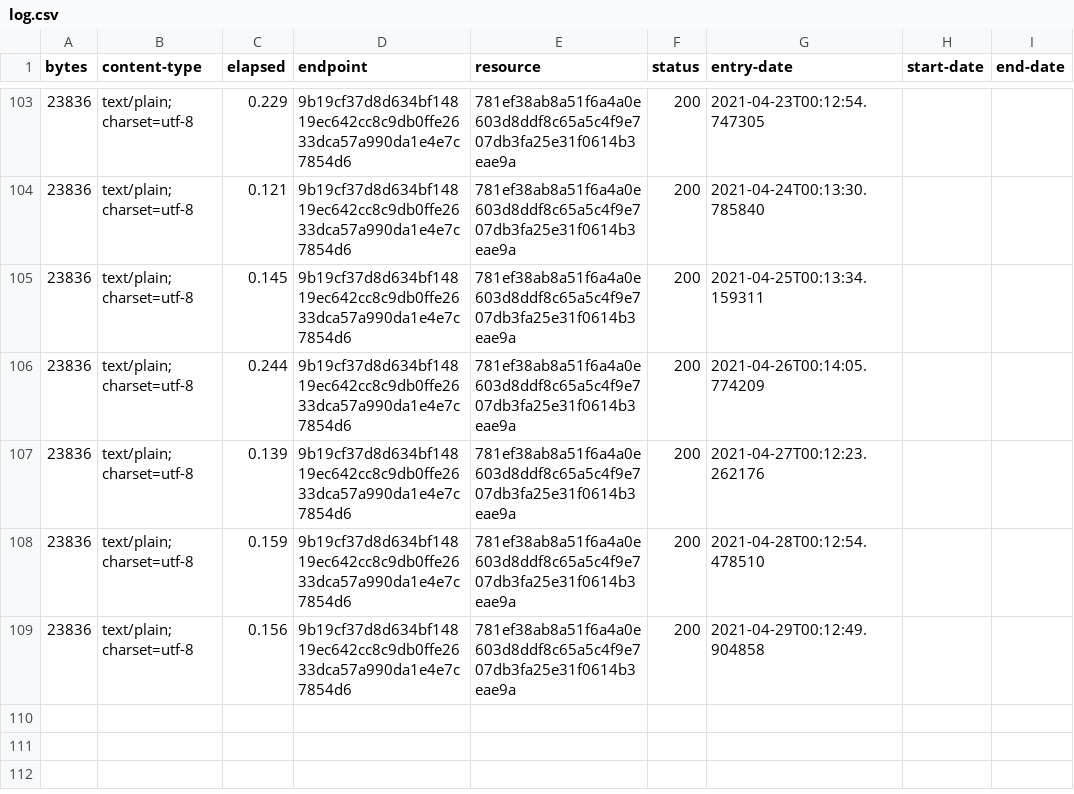
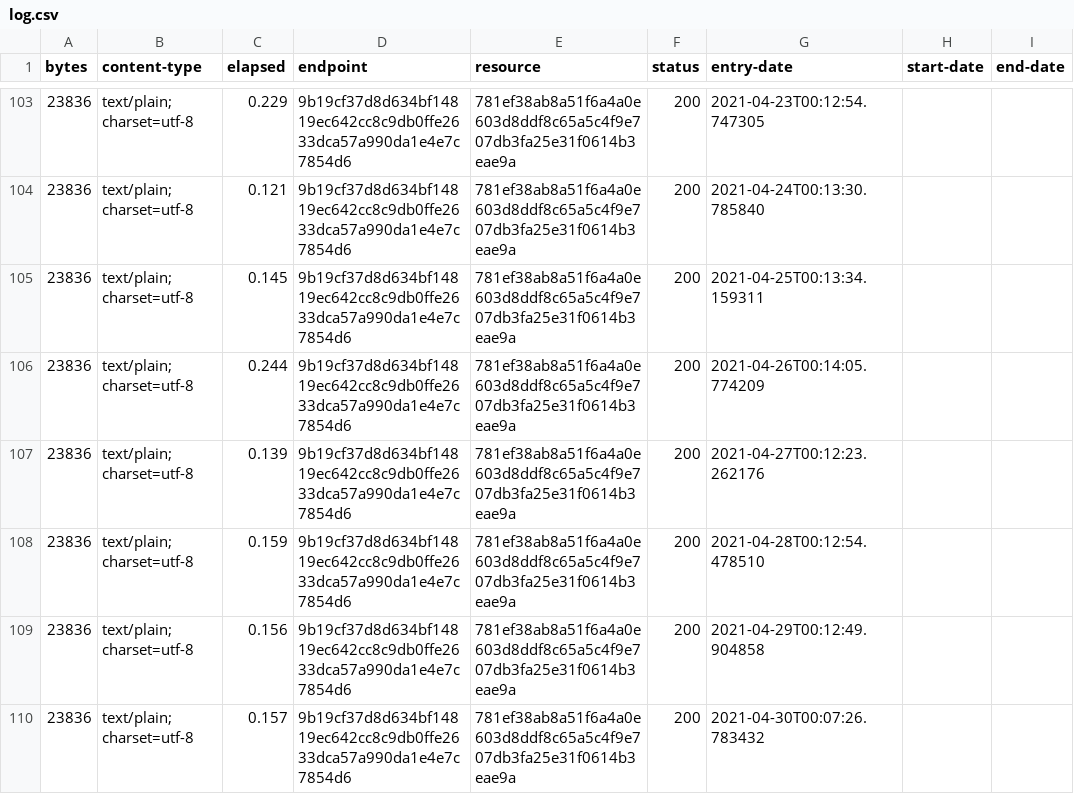
Before and after one commit to digital-land-attic/development-policy-collection, a CSV file: collection/log.csv, drawn as a sheet; only a part is shown, gaps mark what is left out; the diff names each change by its address in the sheet, - before the commit and + after, or states it on an @@ line.

Commit message:
Collection 2021-04-30

```diff
--- a/collection/log.csv
+++ b/collection/log.csv
+row 110: 23836 | text/plain; charset=utf-8 | 0.157 | 9b19cf37d8d634bf14819ec642cc8c9db0ffe2633dca57a990da1e4e7c7854d6 | 781ef38ab8a51f6a4a0e603d8ddf8c65a5c4f9e707db3fa25e31f0614b3eae9a | 200 | 2021-04-30T00:07:26.783432
```
